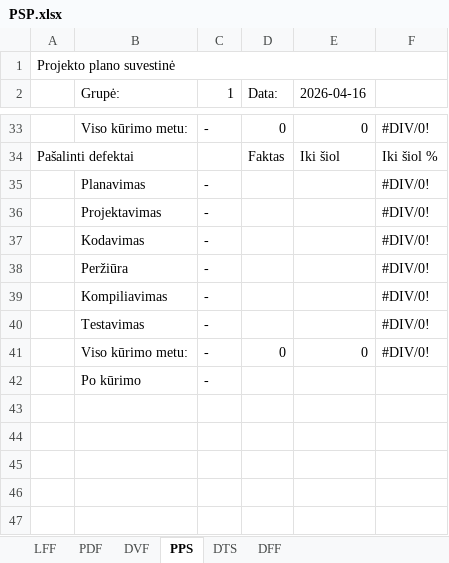
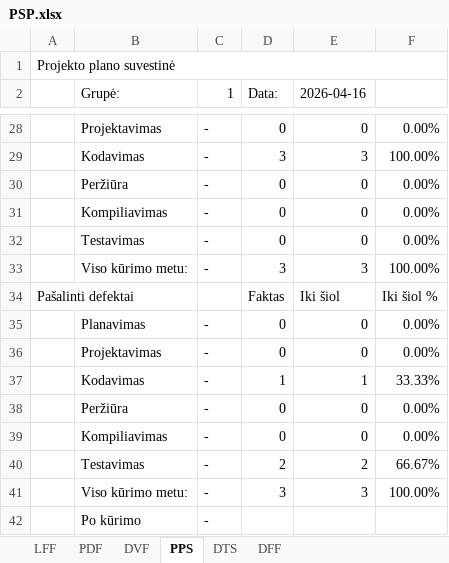
Before and after one commit to Makar1y/ADS-LAB-3, an Excel workbook: PSP.xlsx, sheet PPS, drawn as a sheet; only a part is shown, gaps mark what is left out; values as stored, in another font and other column widths than the file's, no cell formats; conditional formats not drawn; removed rows and columns are numbered as before the commit, all else as after; the diff covers the shown part only; the diff names each change by its address in the sheet, - before the commit and + after, or states it on an @@ line.

```diff
--- a/PSP.xlsx (sheet PPS)
+++ b/PSP.xlsx (sheet PPS)
-B28 (Grupė:): Viso kūrimo metu:
+B28 (Grupė:): Projektavimas
-F28: #DIV/0!
+F28: 0.00%
+row 29:  | Kodavimas | - | 3 | 3 | 100.00%
+row 30:  | Peržiūra | - | 0 | 0 | 0.00%
+row 31:  | Kompiliavimas | - | 0 | 0 | 0.00%
+row 32:  | Testavimas | - | 0 | 0 | 0.00%
+row 33:  | Viso kūrimo metu: | - | 3 | 3 | 100.00%
-row 35:  | Planavimas | - |  |  | #DIV/0!
-row 36:  | Projektavimas | - |  |  | #DIV/0!
-row 37:  | Kodavimas | - |  |  | #DIV/0!
-row 38:  | Peržiūra | - |  |  | #DIV/0!
-row 39:  | Kompiliavimas | - |  |  | #DIV/0!
-row 40:  | Testavimas | - |  |  | #DIV/0!
+row 35:  | Planavimas | - | 0 | 0 | 0.00%
-B36 (Grupė:): Viso kūrimo metu:
+B36 (Grupė:): Projektavimas
-F36: #DIV/0!
+F36: 0.00%
+row 37:  | Kodavimas | - | 1 | 1 | 33.33%
+row 38:  | Peržiūra | - | 0 | 0 | 0.00%
+row 39:  | Kompiliavimas | - | 0 | 0 | 0.00%
+row 40:  | Testavimas | - | 2 | 2 | 66.67%
+row 41:  | Viso kūrimo metu: | - | 3 | 3 | 100.00%
```
Also changed, not shown: 16 added rows, 21 removed rows and 2 edited cells elsewhere in this sheet, sheet DVF, sheet LFF, sheet PDF, cell formats, formulas that keep their value.
